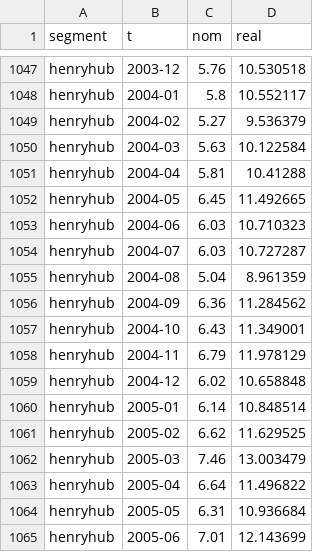
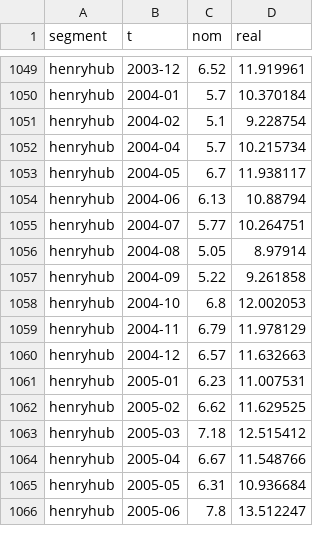
Before and after one commit to frdmid/syklusbordet-data, a CSV file: serier/priser_mnd.csv, drawn as a sheet; only a part is shown, gaps mark what is left out; removed rows and columns are numbered as before the commit, all else as after; the diff covers the shown part only; the diff names each change by its address in the sheet, - before the commit and + after, or states it on an @@ line.

```diff
--- a/serier/priser_mnd.csv
+++ b/serier/priser_mnd.csv
-C1049 (nom): 5.76
+C1049 (nom): 6.52
-D1049 (real): 10.530518
+D1049 (real): 11.919961
-C1050 (nom): 5.8
+C1050 (nom): 5.7
-D1050 (real): 10.552117
+D1050 (real): 10.370184
-C1051 (nom): 5.27
+C1051 (nom): 5.1
-D1051 (real): 9.536379
+D1051 (real): 9.228754
-row 1050: henryhub | 2004-03 | 5.63 | 10.122584
-C1052 (nom): 5.81
+C1052 (nom): 5.7
-D1052 (real): 10.41288
+D1052 (real): 10.215734
-C1053 (nom): 6.45
+C1053 (nom): 6.7
-D1053 (real): 11.492665
+D1053 (real): 11.938117
-C1054 (nom): 6.03
+C1054 (nom): 6.13
-D1054 (real): 10.710323
+D1054 (real): 10.88794
-C1055 (nom): 6.03
+C1055 (nom): 5.77
-D1055 (real): 10.727287
+D1055 (real): 10.264751
-C1056 (nom): 5.04
+C1056 (nom): 5.05
-D1056 (real): 8.961359
+D1056 (real): 8.97914
-C1057 (nom): 6.36
+C1057 (nom): 5.22
-D1057 (real): 11.284562
+D1057 (real): 9.261858
-C1058 (nom): 6.43
+C1058 (nom): 6.8
-D1058 (real): 11.349001
+D1058 (real): 12.002053
-C1060 (nom): 6.02
+C1060 (nom): 6.57
-D1060 (real): 10.658848
+D1060 (real): 11.632663
-C1061 (nom): 6.14
+C1061 (nom): 6.23
-D1061 (real): 10.848514
+D1061 (real): 11.007531
-C1063 (nom): 7.46
+C1063 (nom): 7.18
-D1063 (real): 13.003479
+D1063 (real): 12.515412
-C1064 (nom): 6.64
+C1064 (nom): 6.67
-D1064 (real): 11.496822
+D1064 (real): 11.548766
-C1066 (nom): 7.01
+C1066 (nom): 7.8
-D1066 (real): 12.143699
+D1066 (real): 13.512247
```
Also changed, not shown: 3 added rows and 140 edited cells elsewhere in this file.
